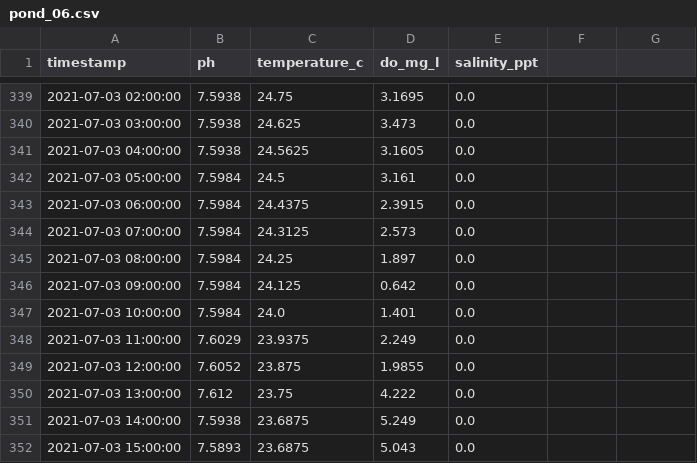
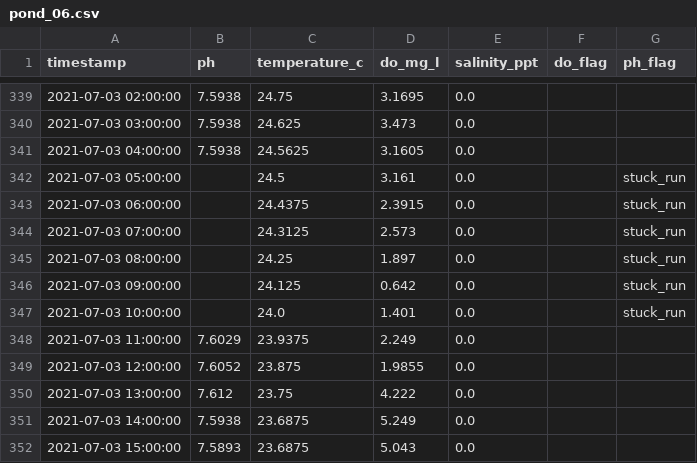
Before and after one commit to eshanshuman/test, a CSV file: data/ponds/pond_06.csv, drawn as a sheet; only a part is shown, gaps mark what is left out; the diff covers the shown part only.

```diff
--- a/data/ponds/pond_06.csv
+++ b/data/ponds/pond_06.csv
@@ -1 +1 @@
-timestamp,ph,temperature_c,do_mg_l,salinity_ppt
+timestamp,ph,temperature_c,do_mg_l,salinity_ppt,do_flag,ph_flag
@@ -342,6 +342,6 @@ timestamp,ph,temperature_c,do_mg_l,salinity_ppt
-2021-07-03 05:00:00,7.5984,24.5,3.161,0.0
-2021-07-03 06:00:00,7.5984,24.4375,2.3915,0.0
-2021-07-03 07:00:00,7.5984,24.3125,2.573,0.0
-2021-07-03 08:00:00,7.5984,24.25,1.897,0.0
-2021-07-03 09:00:00,7.5984,24.125,0.642,0.0
-2021-07-03 10:00:00,7.5984,24.0,1.401,0.0
+2021-07-03 05:00:00,,24.5,3.161,0.0,,stuck_run
+2021-07-03 06:00:00,,24.4375,2.3915,0.0,,stuck_run
+2021-07-03 07:00:00,,24.3125,2.573,0.0,,stuck_run
+2021-07-03 08:00:00,,24.25,1.897,0.0,,stuck_run
+2021-07-03 09:00:00,,24.125,0.642,0.0,,stuck_run
+2021-07-03 10:00:00,,24.0,1.401,0.0,,stuck_run
```
Also changed, not shown: 34 edited cells elsewhere in this file, data/ponds/pond_04.csv, data/ponds/qc_summary.csv, 6 other files.
